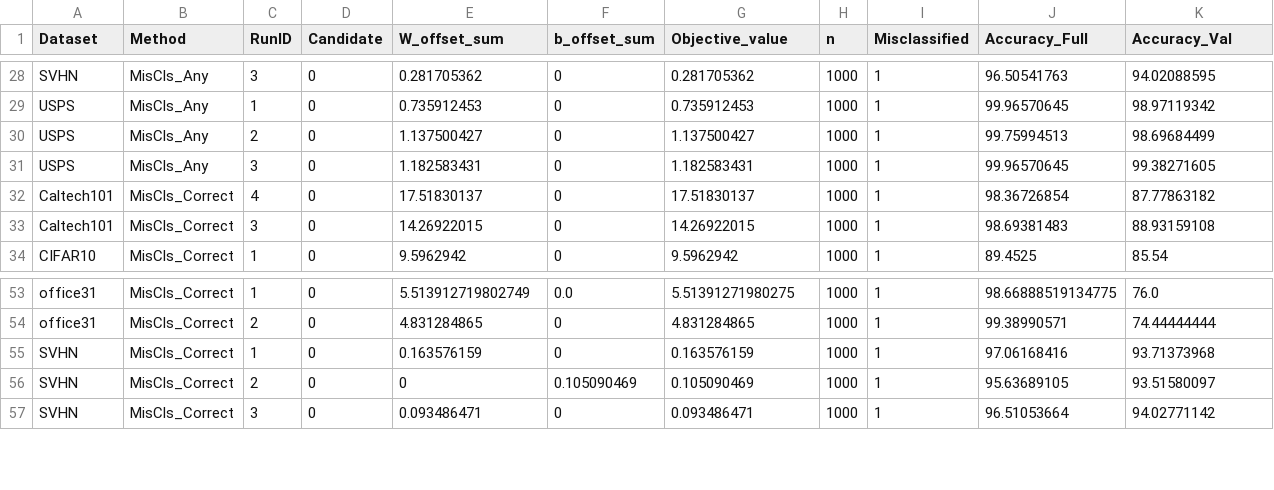
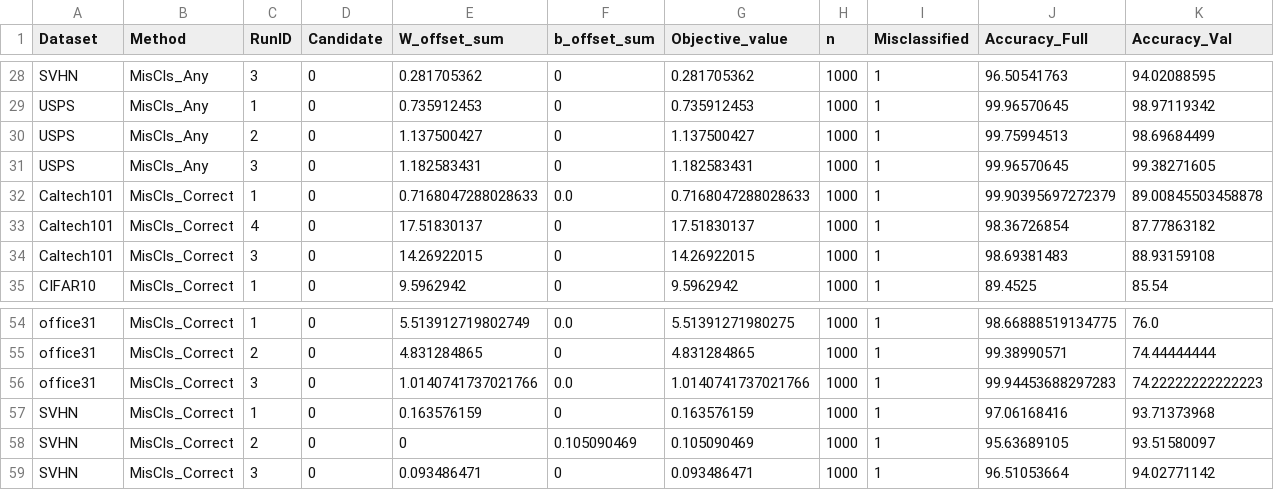
Before and after one commit to MuyeedAhmed/NN_Verification, a CSV file: BaselineOthers/Stats/MILP_log.csv, drawn as a sheet; only a part is shown, gaps mark what is left out; rows hold the shown columns only; the diff names each change by its address in the sheet, - before the commit and + after, or states it on an @@ line.

```diff
--- a/BaselineOthers/Stats/MILP_log.csv
+++ b/BaselineOthers/Stats/MILP_log.csv
+row 32: Caltech101 | MisCls_Correct | 1 | 0 | 0.7168047288028633 | 0.0 | 0.7168047288028633 | 1000 | 1 | 99.90395697272379 | 89.00845503458878
+row 56: office31 | MisCls_Correct | 3 | 0 | 1.0140741737021766 | 0.0 | 1.0140741737021766 | 1000 | 1 | 99.94453688297283 | 74.22222222222223
```
Also changed, not shown: BaselineOthers/Stats/Summary.csv.
